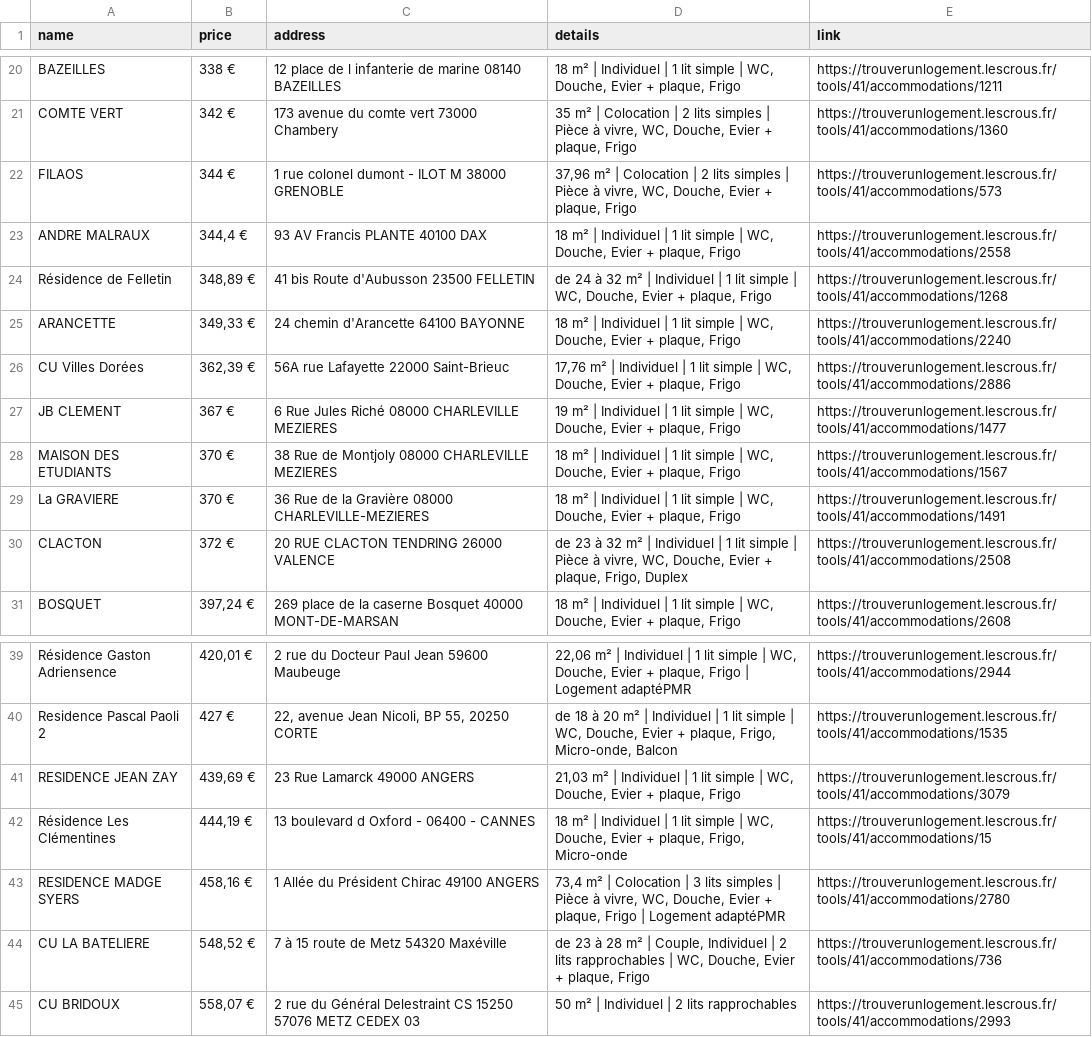
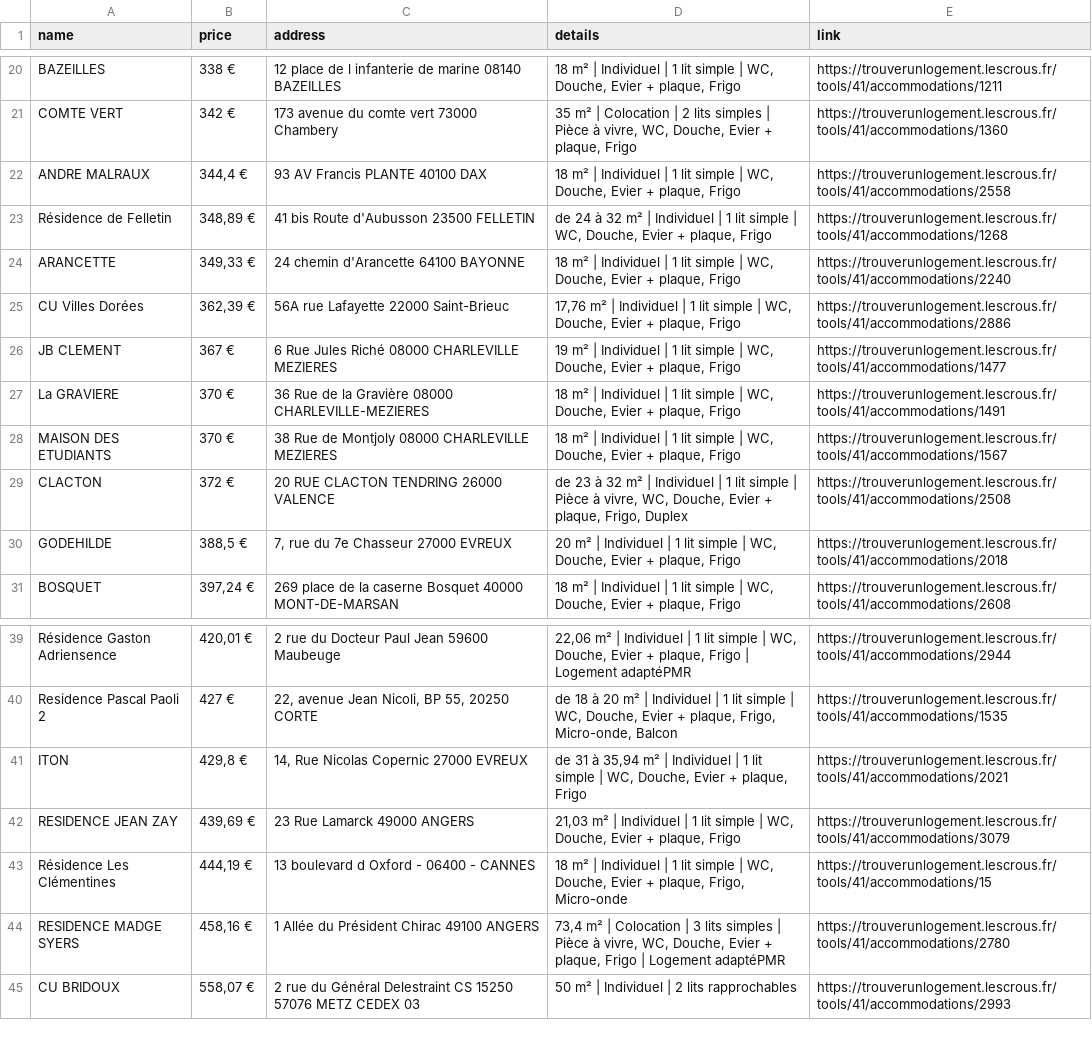
Before and after one commit to jabrane-me/crous-bot-notifier, a CSV file: available_residences.csv, drawn as a sheet; only a part is shown, gaps mark what is left out.

```diff
--- a/available_residences.csv
+++ b/available_residences.csv
@@ -21,3 +21,2 @@ BAZEILLES,338 €,12 place de l infanterie de marine 08140 BAZEILLES,"18 m² | I
 COMTE VERT,342 €,173 avenue du comte vert 73000 Chambery,"35 m² | Colocation | 2 lits simples | Pièce à vivre, WC, Douche, Evier + plaque, Frigo",https://trouverunlogement.lescrous.fr/tools/41/accommodations/1360
-FILAOS,344 €,1 rue colonel dumont - ILOT M 38000 GRENOBLE,"37,96 m² | Colocation | 2 lits simples | Pièce à vivre, WC, Douche, Evier + plaque, Frigo",https://trouverunlogement.lescrous.fr/tools/41/accommodations/573
 ANDRE MALRAUX,"344,4 €",93 AV Francis PLANTE 40100 DAX,"18 m² | Individuel | 1 lit simple | WC, Douche, Evier + plaque, Frigo",https://trouverunlogement.lescrous.fr/tools/41/accommodations/2558
@@ -27,5 +26,6 @@ CU Villes Dorées,"362,39 €",56A rue Lafayette 22000 Saint-Brieuc,"17,76 m² |
 JB CLEMENT,367 €,6 Rue Jules Riché 08000 CHARLEVILLE MEZIERES,"19 m² | Individuel | 1 lit simple | WC, Douche, Evier + plaque, Frigo",https://trouverunlogement.lescrous.fr/tools/41/accommodations/1477
+La GRAVIERE,370 €,36 Rue de la Gravière 08000 CHARLEVILLE-MEZIERES,"18 m² | Individuel | 1 lit simple | WC, Douche, Evier + plaque, Frigo",https://trouverunlogement.lescrous.fr/tools/41/accommodations/1491
 MAISON DES ETUDIANTS,370 €,38 Rue de Montjoly 08000 CHARLEVILLE MEZIERES,"18 m² | Individuel | 1 lit simple | WC, Douche, Evier + plaque, Frigo",https://trouverunlogement.lescrous.fr/tools/41/accommodations/1567
-La GRAVIERE,370 €,36 Rue de la Gravière 08000 CHARLEVILLE-MEZIERES,"18 m² | Individuel | 1 lit simple | WC, Douche, Evier + plaque, Frigo",https://trouverunlogement.lescrous.fr/tools/41/accommodations/1491
 CLACTON,372 €,20 RUE CLACTON TENDRING 26000 VALENCE,"de 23 à 32 m² | Individuel | 1 lit simple | Pièce à vivre, WC, Douche, Evier + plaque, Frigo, Duplex",https://trouverunlogement.lescrous.fr/tools/41/accommodations/2508
+GODEHILDE,"388,5 €","7, rue du 7e Chasseur 27000 EVREUX","20 m² | Individuel | 1 lit simple | WC, Douche, Evier + plaque, Frigo",https://trouverunlogement.lescrous.fr/tools/41/accommodations/2018
 BOSQUET,"397,24 €",269 place de la caserne Bosquet 40000 MONT-DE-MARSAN,"18 m² | Individuel | 1 lit simple | WC, Douche, Evier + plaque, Frigo",https://trouverunlogement.lescrous.fr/tools/41/accommodations/2608
@@ -40,2 +40,3 @@ Résidence Gaston Adriensence,"420,01 €",2 rue du Docteur Paul Jean 59600 Maub
 Residence Pascal Paoli 2,427 €,"22, avenue Jean Nicoli, BP 55, 20250 CORTE","de 18 à 20 m² | Individuel | 1 lit simple | WC, Douche, Evier + plaque, Frigo, Micro-onde, Balcon",https://trouverunlogement.lescrous.fr/tools/41/accommodations/1535
+ITON,"429,8 €","14, Rue Nicolas Copernic 27000 EVREUX","de 31 à 35,94 m² | Individuel | 1 lit simple | WC, Douche, Evier + plaque, Frigo",https://trouverunlogement.lescrous.fr/tools/41/accommodations/2021
 RESIDENCE JEAN ZAY,"439,69 €",23 Rue Lamarck 49000 ANGERS,"21,03 m² | Individuel | 1 lit simple | WC, Douche, Evier + plaque, Frigo",https://trouverunlogement.lescrous.fr/tools/41/accommodations/3079
@@ -43,3 +44,2 @@ Résidence Les Clémentines,"444,19 €",13 boulevard d Oxford - 06400 - CANNES,
 RESIDENCE MADGE SYERS,"458,16 €",1 Allée du Président Chirac 49100 ANGERS,"73,4 m² | Colocation | 3 lits simples | Pièce à vivre, WC, Douche, Evier + plaque, Frigo | Logement adaptéPMR",https://trouverunlogement.lescrous.fr/tools/41/accommodations/2780
-CU LA BATELIERE,"548,52 €",7 à 15 route de Metz 54320 Maxéville,"de 23 à 28 m² | Couple, Individuel | 2 lits rapprochables | WC, Douche, Evier + plaque, Frigo",https://trouverunlogement.lescrous.fr/tools/41/accommodations/736
 CU BRIDOUX,"558,07 €",2 rue du Général Delestraint CS 15250 57076 METZ CEDEX 03,50 m² | Individuel | 2 lits rapprochables,https://trouverunlogement.lescrous.fr/tools/41/accommodations/2993
```
